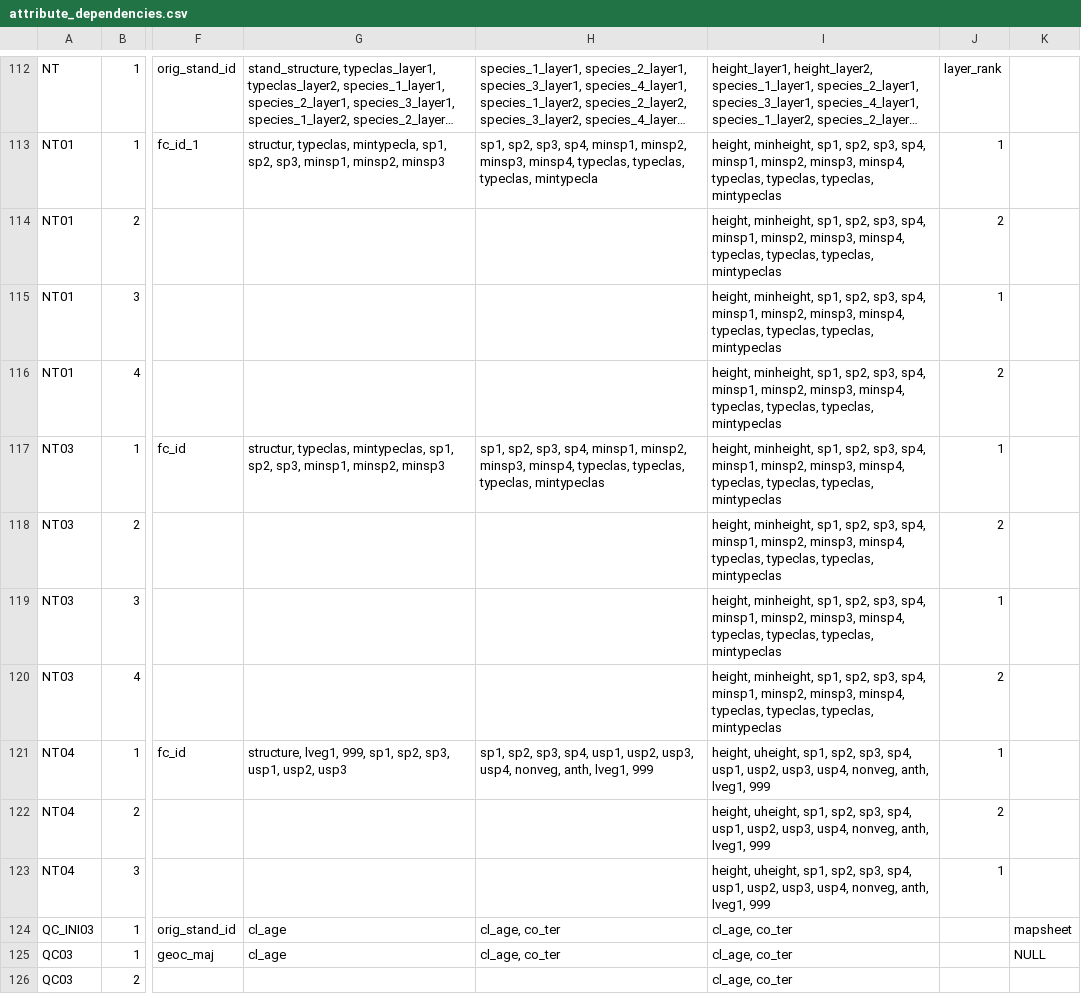
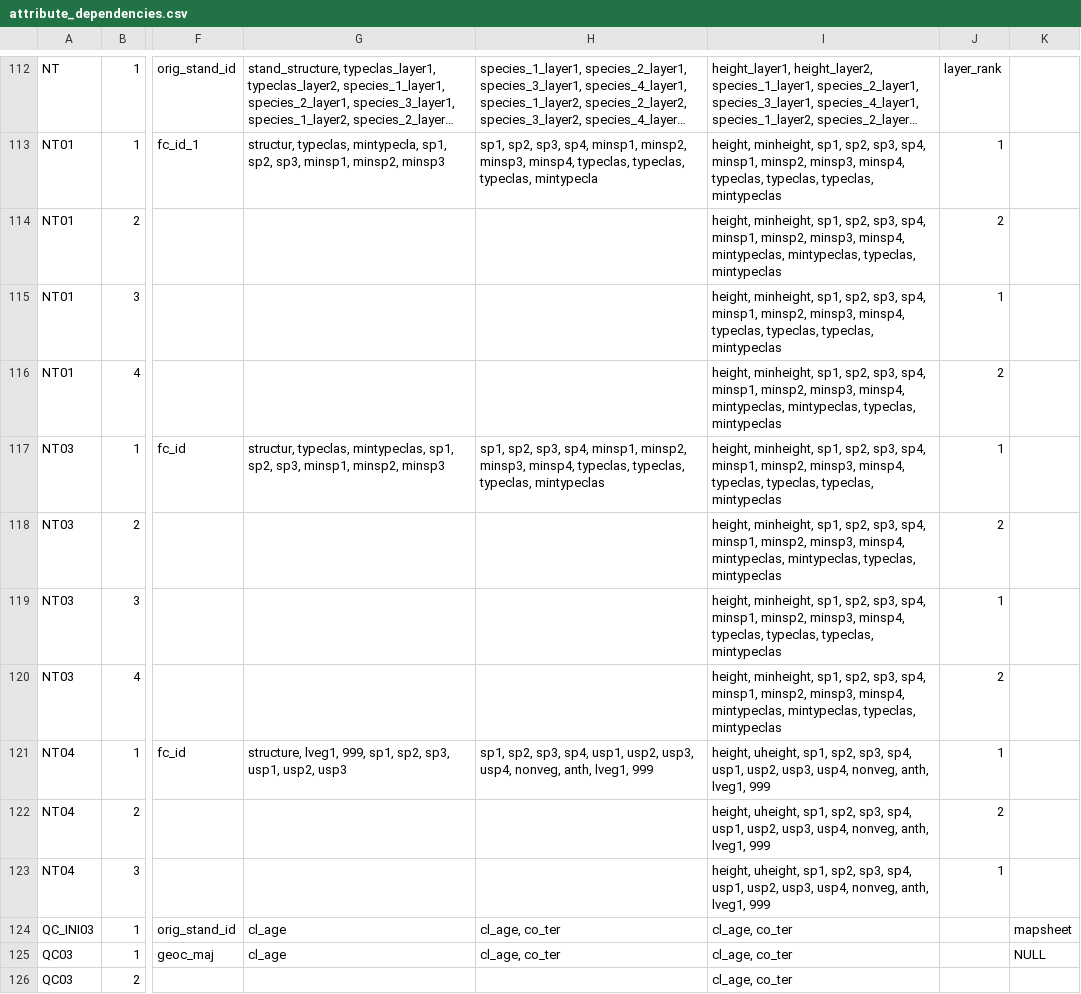
Before and after one commit to mtCarto/CASFRI, a CSV file: translation/tables/attribute_dependencies.csv, drawn as a sheet; only a part is shown, gaps mark what is left out; long unchanged cells end in …; the diff names each change by its address in the sheet, - before the commit and + after, or states it on an @@ line.

Commit message:
Fixing layer 2 again

```diff
--- a/translation/tables/attribute_dependencies.csv
+++ b/translation/tables/attribute_dependencies.csv
-I114: …minsp3, minsp4, typeclas, typeclas, typeclas, mintypeclas
+I114: …minsp3, minsp4, mintypeclas, mintypeclas, typeclas, mintypeclas
-I116: …minsp3, minsp4, typeclas, typeclas, typeclas, mintypeclas
+I116: …minsp3, minsp4, mintypeclas, mintypeclas, typeclas, mintypeclas
-I118: …minsp3, minsp4, typeclas, typeclas, typeclas, mintypeclas
+I118: …minsp3, minsp4, mintypeclas, mintypeclas, typeclas, mintypeclas
-I120: …minsp3, minsp4, typeclas, typeclas, typeclas, mintypeclas
+I120: …minsp3, minsp4, mintypeclas, mintypeclas, typeclas, mintypeclas
```
